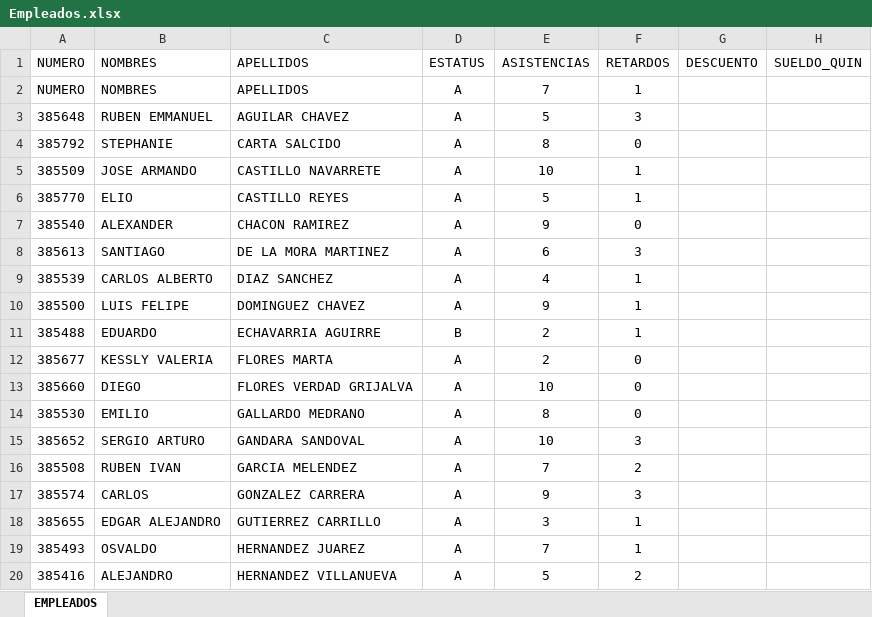
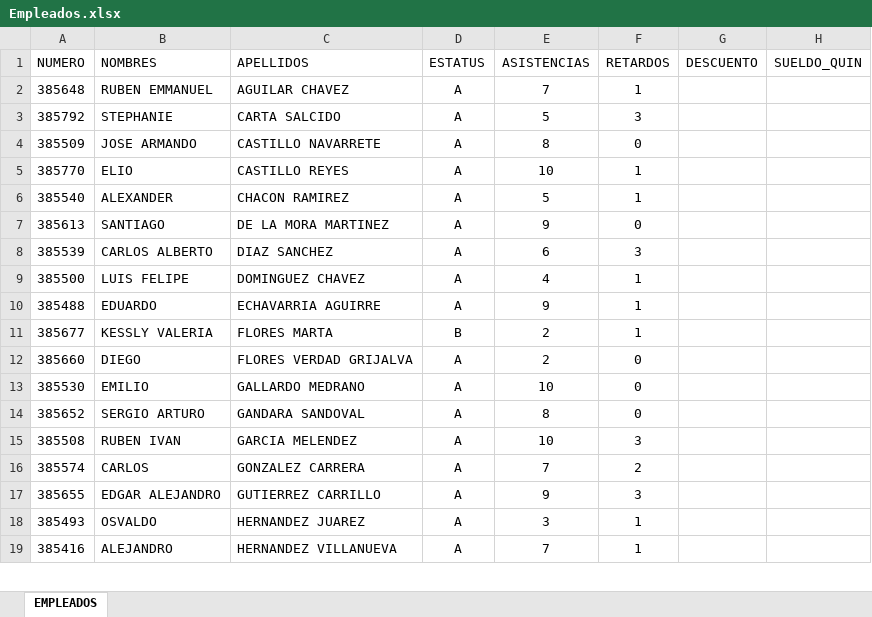
Before and after one commit to OsvaExe/ProP3, an Excel workbook: Empleados.xlsx, sheet EMPLEADOS, drawn as a sheet; only a part is shown; values as stored, in another font and other column widths than the file's, no borders; removed rows and columns are numbered as before the commit, all else as after; the diff covers the shown part only; the diff names each change by its address in the sheet, - before the commit and + after, or states it on an @@ line.

Commit message:
agregue validacion del menu, tambien agregue para que ecuentre el archivo Empleados, siempre y cuando esten en el mismo folder

```diff
--- a/Empleados.xlsx (sheet EMPLEADOS)
+++ b/Empleados.xlsx (sheet EMPLEADOS)
-row 2: NUMERO | NOMBRES | APELLIDOS | A | 7 | 1
-E2 (ASISTENCIAS): 5
+E2 (ASISTENCIAS): 7
-F2 (RETARDOS): 3
+F2 (RETARDOS): 1
-E3 (ASISTENCIAS): 8
+E3 (ASISTENCIAS): 5
-F3 (RETARDOS): 0
+F3 (RETARDOS): 3
-E4 (ASISTENCIAS): 10
+E4 (ASISTENCIAS): 8
-F4 (RETARDOS): 1
+F4 (RETARDOS): 0
-E5 (ASISTENCIAS): 5
+E5 (ASISTENCIAS): 10
-E6 (ASISTENCIAS): 9
+E6 (ASISTENCIAS): 5
-F6 (RETARDOS): 0
+F6 (RETARDOS): 1
-E7 (ASISTENCIAS): 6
+E7 (ASISTENCIAS): 9
-F7 (RETARDOS): 3
+F7 (RETARDOS): 0
-E8 (ASISTENCIAS): 4
+E8 (ASISTENCIAS): 6
-F8 (RETARDOS): 1
+F8 (RETARDOS): 3
-E9 (ASISTENCIAS): 9
+E9 (ASISTENCIAS): 4
-D10 (ESTATUS): B
+D10 (ESTATUS): A
-E10 (ASISTENCIAS): 2
+E10 (ASISTENCIAS): 9
-D11 (ESTATUS): A
+D11 (ESTATUS): B
-F11 (RETARDOS): 0
+F11 (RETARDOS): 1
-E12 (ASISTENCIAS): 10
+E12 (ASISTENCIAS): 2
-E13 (ASISTENCIAS): 8
+E13 (ASISTENCIAS): 10
-E14 (ASISTENCIAS): 10
+E14 (ASISTENCIAS): 8
-F14 (RETARDOS): 3
+F14 (RETARDOS): 0
-E15 (ASISTENCIAS): 7
+E15 (ASISTENCIAS): 10
-F15 (RETARDOS): 2
+F15 (RETARDOS): 3
-E16 (ASISTENCIAS): 9
+E16 (ASISTENCIAS): 7
-F16 (RETARDOS): 3
+F16 (RETARDOS): 2
-E17 (ASISTENCIAS): 3
+E17 (ASISTENCIAS): 9
-F17 (RETARDOS): 1
+F17 (RETARDOS): 3
-E18 (ASISTENCIAS): 7
+E18 (ASISTENCIAS): 3
-E19 (ASISTENCIAS): 5
+E19 (ASISTENCIAS): 7
-F19 (RETARDOS): 2
+F19 (RETARDOS): 1
```
Also changed, not shown: 1 added row and 39 edited cells elsewhere in this sheet, 1 other file.
